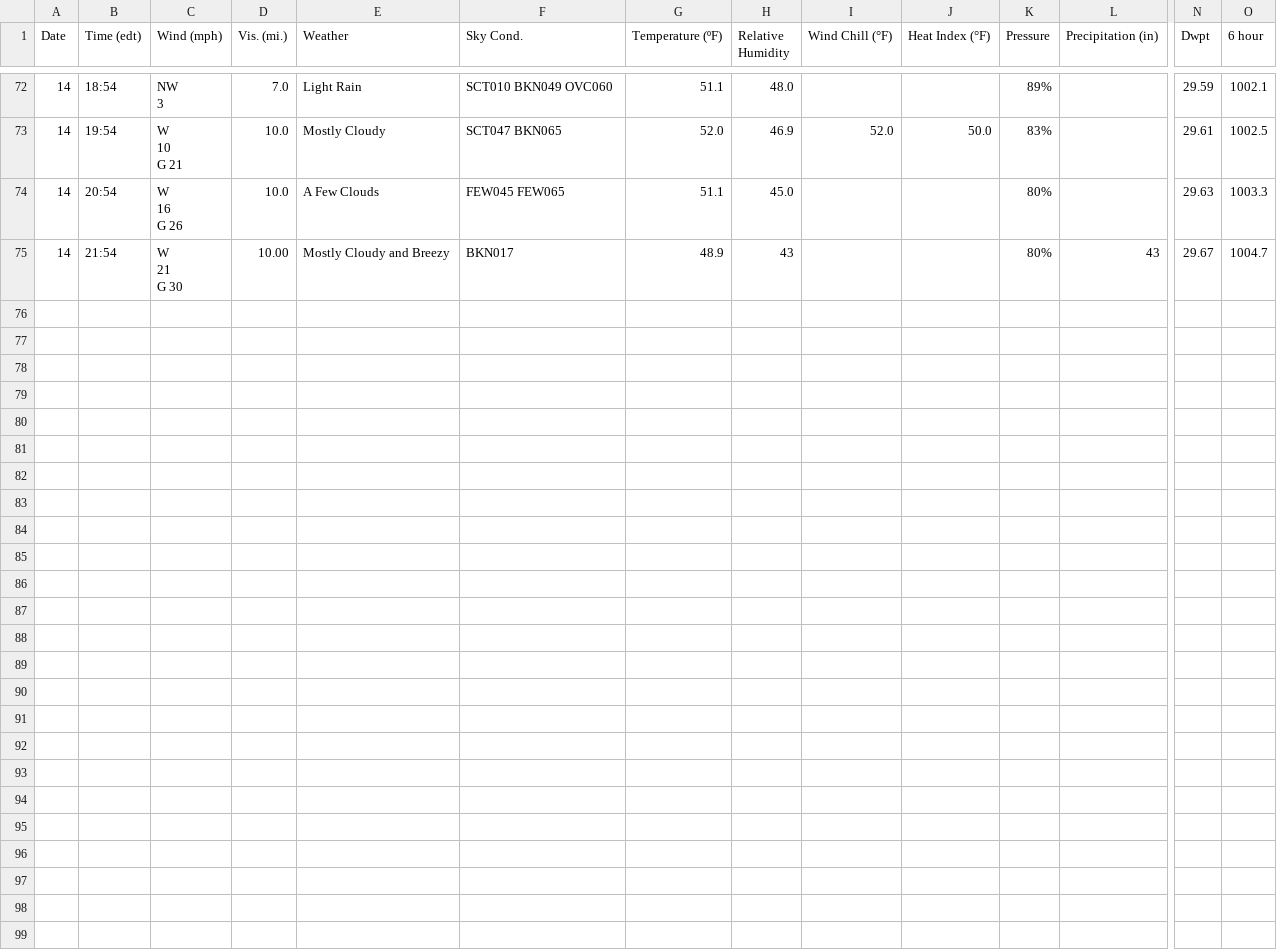
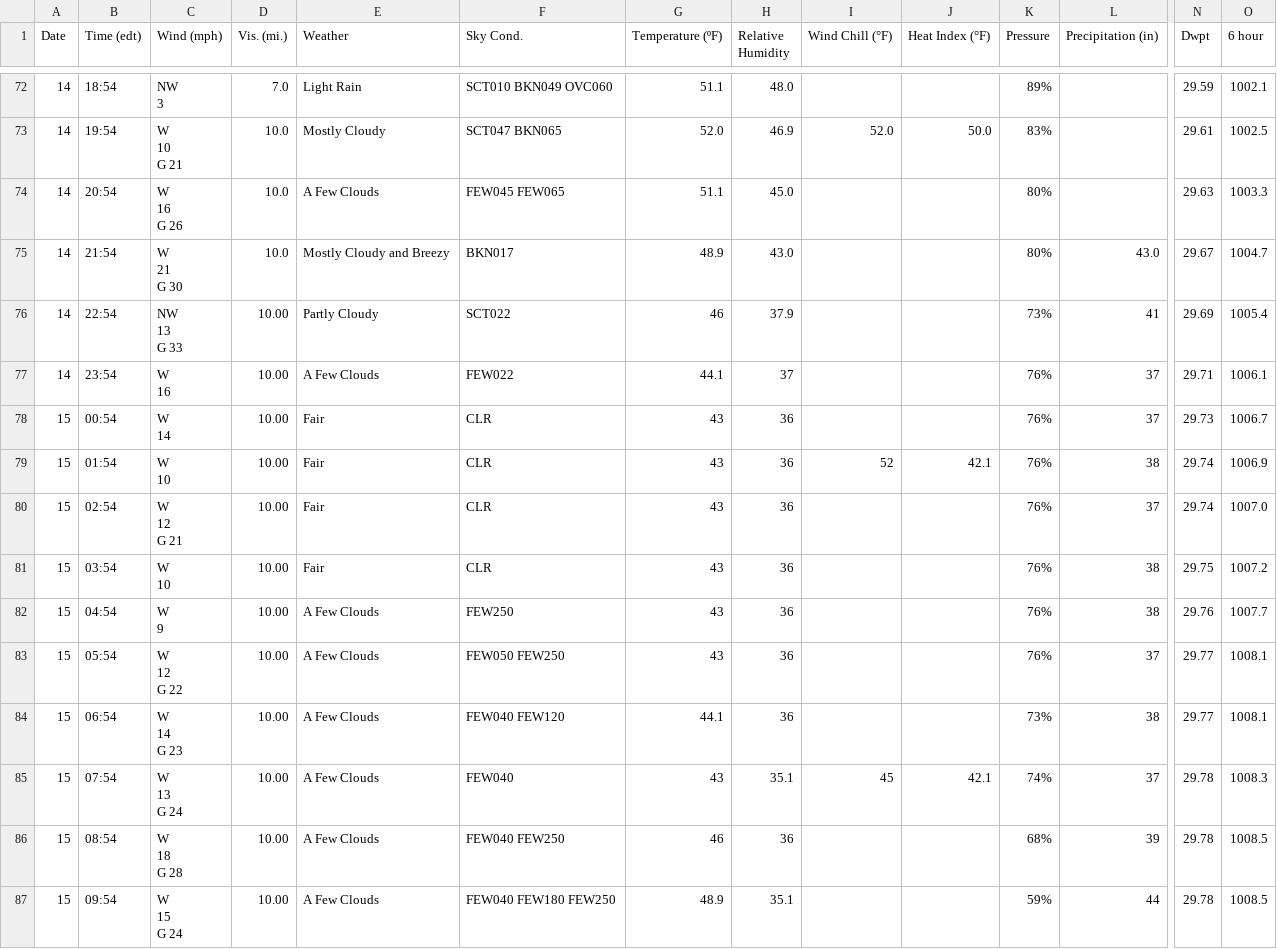
Before and after one commit to Lelouch-Vi-Britannia/CS506_finalproject, a CSV file: data/weather_data.csv, drawn as a sheet; only a part is shown, gaps mark what is left out; rows hold the shown columns only; ↵ is a line break in a cell; the diff names each change by its address in the sheet, - before the commit and + after, or states it on an @@ line.

```diff
--- a/data/weather_data.csv
+++ b/data/weather_data.csv
-D75 (Vis. (mi.)): 10.00
+D75 (Vis. (mi.)): 10.0
-H75 (Relative Humidity): 43
+H75 (Relative Humidity): 43.0
-L75 (Precipitation (in)): 43
+L75 (Precipitation (in)): 43.0
+row 76: 14 | 22:54 | NW ↵ 13 ↵ G 33 | 10.00 | Partly Cloudy | SCT022 | 46 | 37.9 |  |  | 73% | 41 | 29.69 | 1005.4
+row 77: 14 | 23:54 | W ↵ 16 | 10.00 | A Few Clouds | FEW022 | 44.1 | 37 |  |  | 76% | 37 | 29.71 | 1006.1
+row 78: 15 | 00:54 | W ↵ 14 | 10.00 | Fair | CLR | 43 | 36 |  |  | 76% | 37 | 29.73 | 1006.7
+row 79: 15 | 01:54 | W ↵ 10 | 10.00 | Fair | CLR | 43 | 36 | 52 | 42.1 | 76% | 38 | 29.74 | 1006.9
+row 80: 15 | 02:54 | W ↵ 12 ↵ G 21 | 10.00 | Fair | CLR | 43 | 36 |  |  | 76% | 37 | 29.74 | 1007.0
+row 81: 15 | 03:54 | W ↵ 10 | 10.00 | Fair | CLR | 43 | 36 |  |  | 76% | 38 | 29.75 | 1007.2
+row 82: 15 | 04:54 | W ↵ 9 | 10.00 | A Few Clouds | FEW250 | 43 | 36 |  |  | 76% | 38 | 29.76 | 1007.7
+row 83: 15 | 05:54 | W ↵ 12 ↵ G 22 | 10.00 | A Few Clouds | FEW050 FEW250 | 43 | 36 |  |  | 76% | 37 | 29.77 | 1008.1
+row 84: 15 | 06:54 | W ↵ 14 ↵ G 23 | 10.00 | A Few Clouds | FEW040 FEW120 | 44.1 | 36 |  |  | 73% | 38 | 29.77 | 1008.1
+row 85: 15 | 07:54 | W ↵ 13 ↵ G 24 | 10.00 | A Few Clouds | FEW040 | 43 | 35.1 | 45 | 42.1 | 74% | 37 | 29.78 | 1008.3
+row 86: 15 | 08:54 | W ↵ 18 ↵ G 28 | 10.00 | A Few Clouds | FEW040 FEW250 | 46 | 36 |  |  | 68% | 39 | 29.78 | 1008.5
+row 87: 15 | 09:54 | W ↵ 15 ↵ G 24 | 10.00 | A Few Clouds | FEW040 FEW180 FEW250 | 48.9 | 35.1 |  |  | 59% | 44 | 29.78 | 1008.5
```
